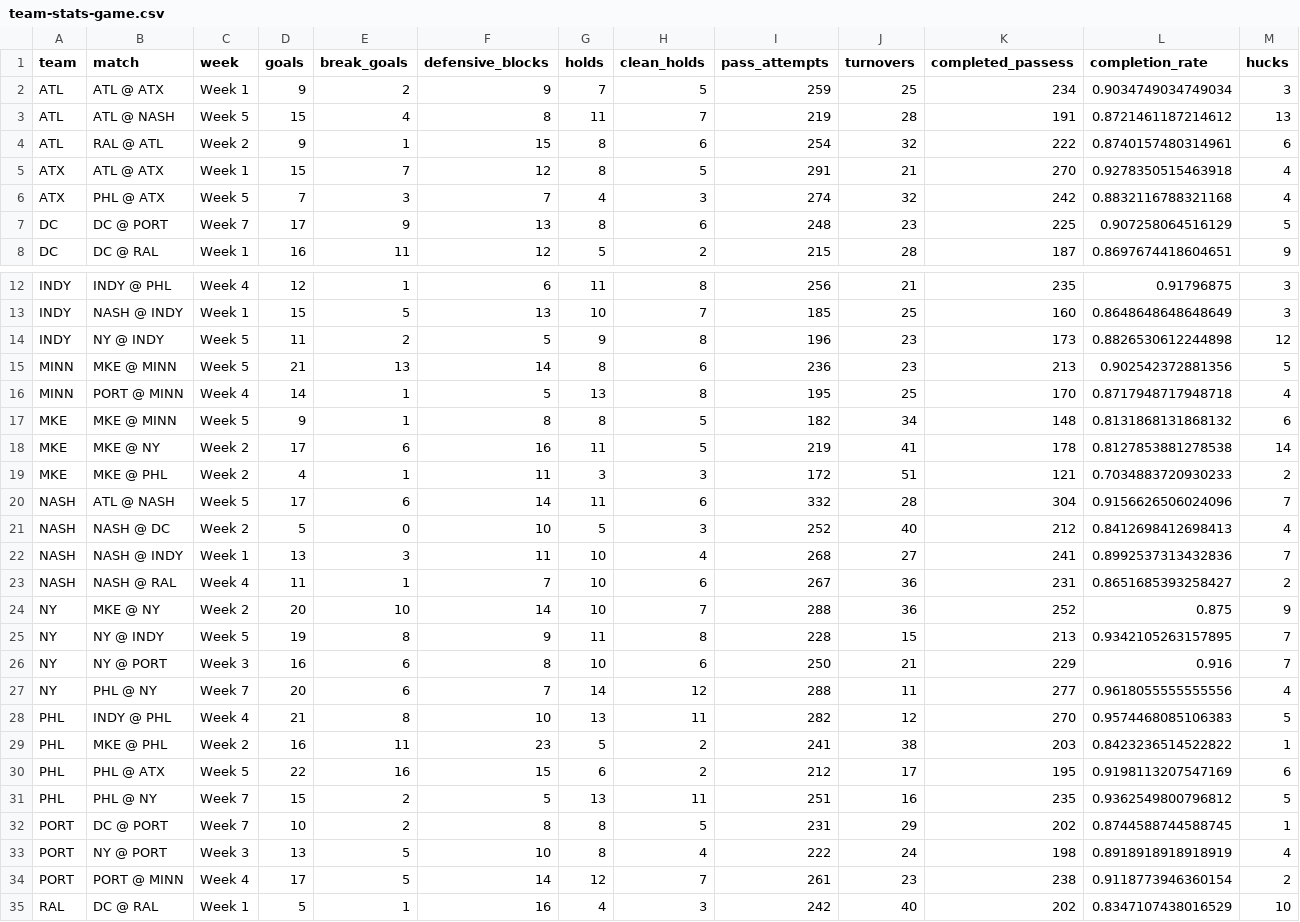
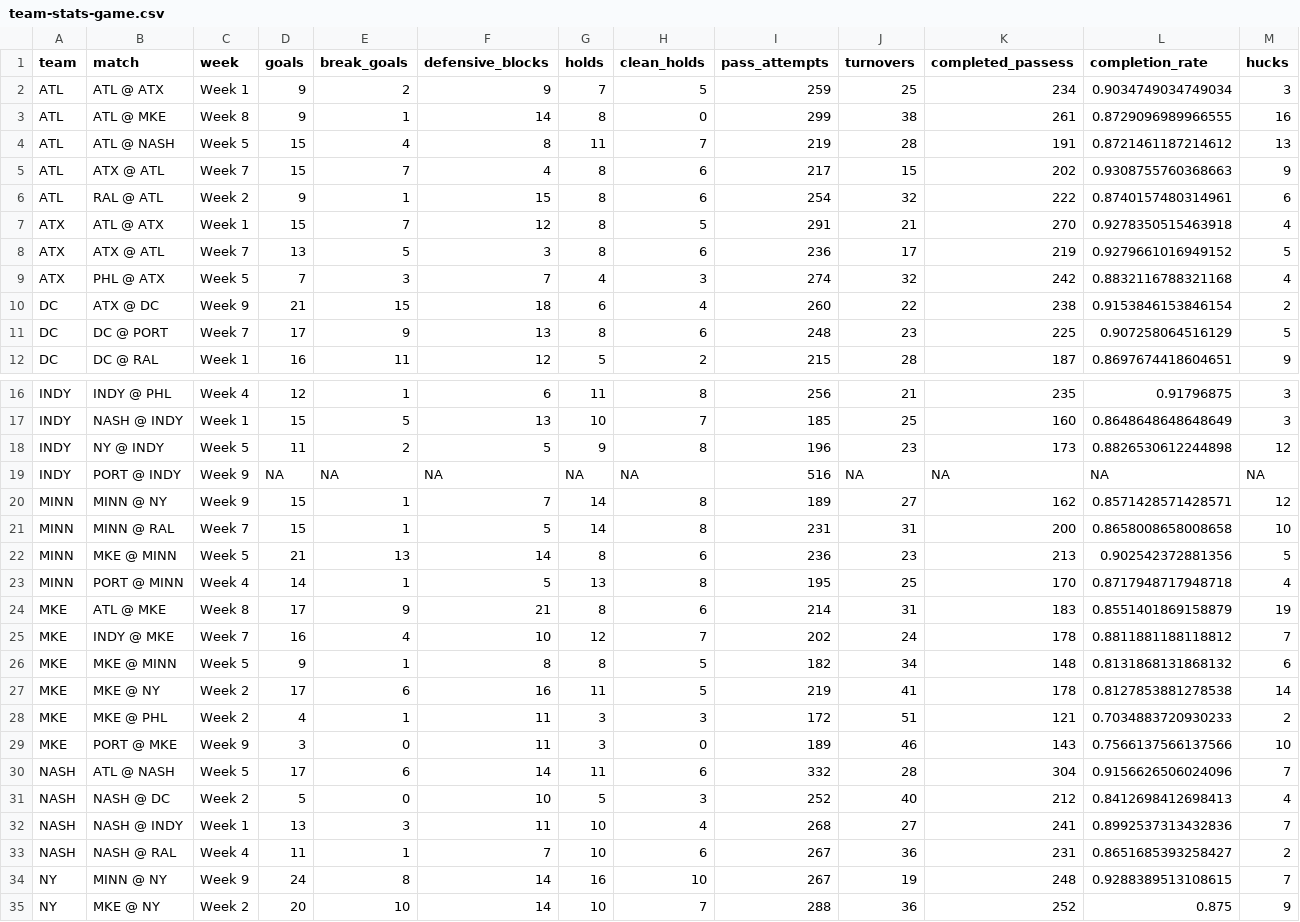
Before and after one commit to PremierUltimateLeague/Stats-Hub, a CSV file: stats/team-stats-game.csv, drawn as a sheet; only a part is shown, gaps mark what is left out; the shorter side is filled out with more unchanged rows; the diff covers the shown part only.

```diff
--- a/stats/team-stats-game.csv
+++ b/stats/team-stats-game.csv
@@ -2,6 +2,10 @@ team,match,week,goals,break_goals,defensive_blocks,holds,clean_holds,pass_attemp
 ATL,ATL @ ATX,Week 1,9,2,9,7,5,259,25,234,0.9034749034749034,3
+ATL,ATL @ MKE,Week 8,9,1,14,8,0,299,38,261,0.8729096989966555,16
 ATL,ATL @ NASH,Week 5,15,4,8,11,7,219,28,191,0.8721461187214612,13
+ATL,ATX @ ATL,Week 7,15,7,4,8,6,217,15,202,0.9308755760368663,9
 ATL,RAL @ ATL,Week 2,9,1,15,8,6,254,32,222,0.8740157480314961,6
 ATX,ATL @ ATX,Week 1,15,7,12,8,5,291,21,270,0.9278350515463918,4
+ATX,ATX @ ATL,Week 7,13,5,3,8,6,236,17,219,0.9279661016949152,5
 ATX,PHL @ ATX,Week 5,7,3,7,4,3,274,32,242,0.8832116788321168,4
+DC,ATX @ DC,Week 9,21,15,18,6,4,260,22,238,0.9153846153846154,2
 DC,DC @ PORT,Week 7,17,9,13,8,6,248,23,225,0.907258064516129,5
@@ -14,4 +18,9 @@ INDY,NASH @ INDY,Week 1,15,5,13,10,7,185,25,160,0.8648648648648649,3
 INDY,NY @ INDY,Week 5,11,2,5,9,8,196,23,173,0.8826530612244898,12
+INDY,PORT @ INDY,Week 9,NA,NA,NA,NA,NA,516,NA,NA,NA,NA
+MINN,MINN @ NY,Week 9,15,1,7,14,8,189,27,162,0.8571428571428571,12
+MINN,MINN @ RAL,Week 7,15,1,5,14,8,231,31,200,0.8658008658008658,10
 MINN,MKE @ MINN,Week 5,21,13,14,8,6,236,23,213,0.902542372881356,5
 MINN,PORT @ MINN,Week 4,14,1,5,13,8,195,25,170,0.8717948717948718,4
+MKE,ATL @ MKE,Week 8,17,9,21,8,6,214,31,183,0.8551401869158879,19
+MKE,INDY @ MKE,Week 7,16,4,10,12,7,202,24,178,0.8811881188118812,7
 MKE,MKE @ MINN,Week 5,9,1,8,8,5,182,34,148,0.8131868131868132,6
@@ -19,2 +28,3 @@ MKE,MKE @ NY,Week 2,17,6,16,11,5,219,41,178,0.8127853881278538,14
 MKE,MKE @ PHL,Week 2,4,1,11,3,3,172,51,121,0.7034883720930233,2
+MKE,PORT @ MKE,Week 9,3,0,11,3,0,189,46,143,0.7566137566137566,10
 NASH,ATL @ NASH,Week 5,17,6,14,11,6,332,28,304,0.9156626506024096,7
@@ -23,2 +33,3 @@ NASH,NASH @ INDY,Week 1,13,3,11,10,4,268,27,241,0.8992537313432836,7
 NASH,NASH @ RAL,Week 4,11,1,7,10,6,267,36,231,0.8651685393258427,2
+NY,MINN @ NY,Week 9,24,8,14,16,10,267,19,248,0.9288389513108615,7
 NY,MKE @ NY,Week 2,20,10,14,10,7,288,36,252,0.875,9
```
Also changed, not shown: 2 added rows elsewhere in this file, stats/game-coverage.csv, stats/player-stats-overall.csv, 8 other files.
